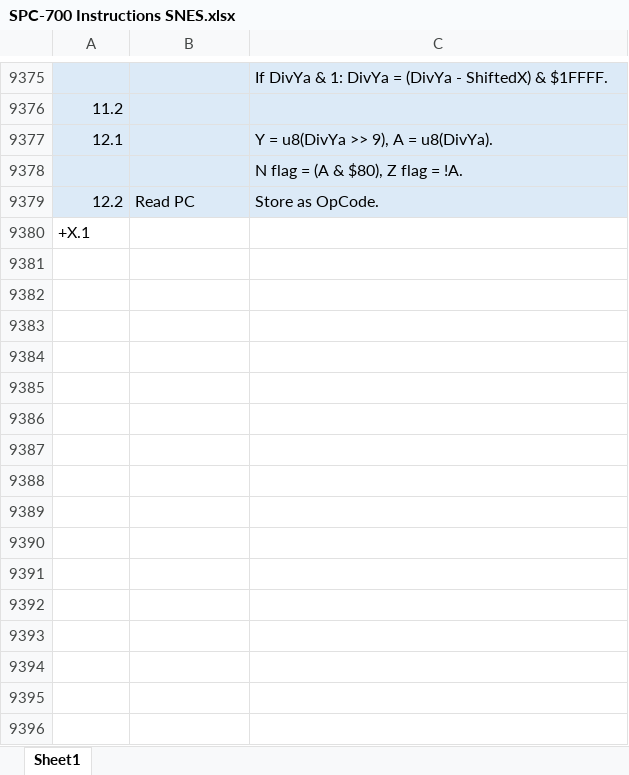
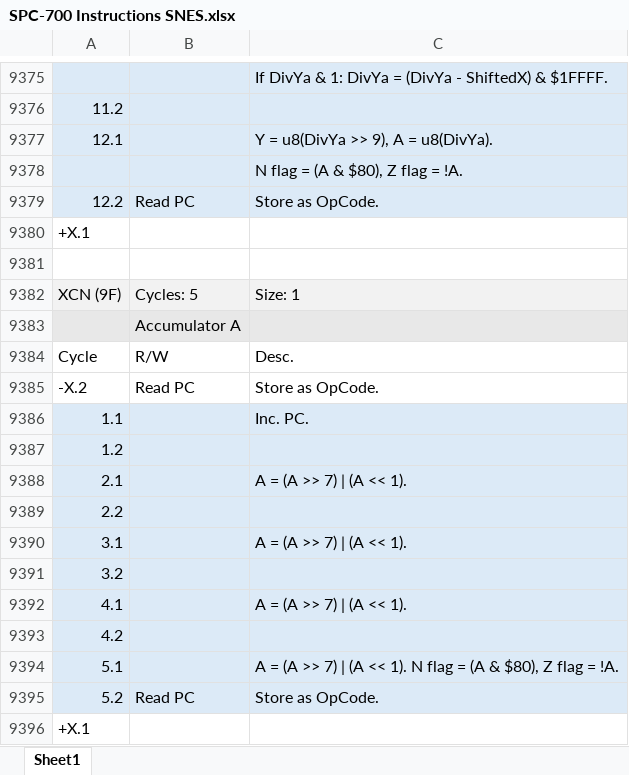
Before and after one commit to L-Spiro/BirdSNES, an Excel workbook: Research/Instructions/SPC-700 Instructions SNES.xlsx, sheet Sheet1, drawn as a sheet; only a part is shown, gaps mark what is left out; values as stored, in another font and other column widths than the file's, no borders; the diff names each change by its address in the sheet, - before the commit and + after, or states it on an @@ line.

Commit message:
SPC-700 instructions up to 9F.

```diff
--- a/Research/Instructions/SPC-700 Instructions SNES.xlsx (sheet Sheet1)
+++ b/Research/Instructions/SPC-700 Instructions SNES.xlsx (sheet Sheet1)
+row 9381: (empty)
+row 9382: XCN (9F) | Cycles: 5 | Size: 1
+row 9383:  | Accumulator A
+row 9384: Cycle | R/W | Desc.
+row 9385: -X.2 | Read PC | Store as OpCode.
+row 9386: 1.1 |  | Inc. PC.
+row 9387: 1.2
+row 9388: 2.1 |  | A = (A >> 7) | (A << 1).
+row 9389: 2.2
+row 9390: 3.1 |  | A = (A >> 7) | (A << 1).
+row 9391: 3.2
+row 9392: 4.1 |  | A = (A >> 7) | (A << 1).
+row 9393: 4.2
+row 9394: 5.1 |  | A = (A >> 7) | (A << 1). N flag = (A & $80), Z flag = !A.
+row 9395: 5.2 | Read PC | Store as OpCode.
+row 9396: +X.1
```
Also changed, not shown: 4 other files.
